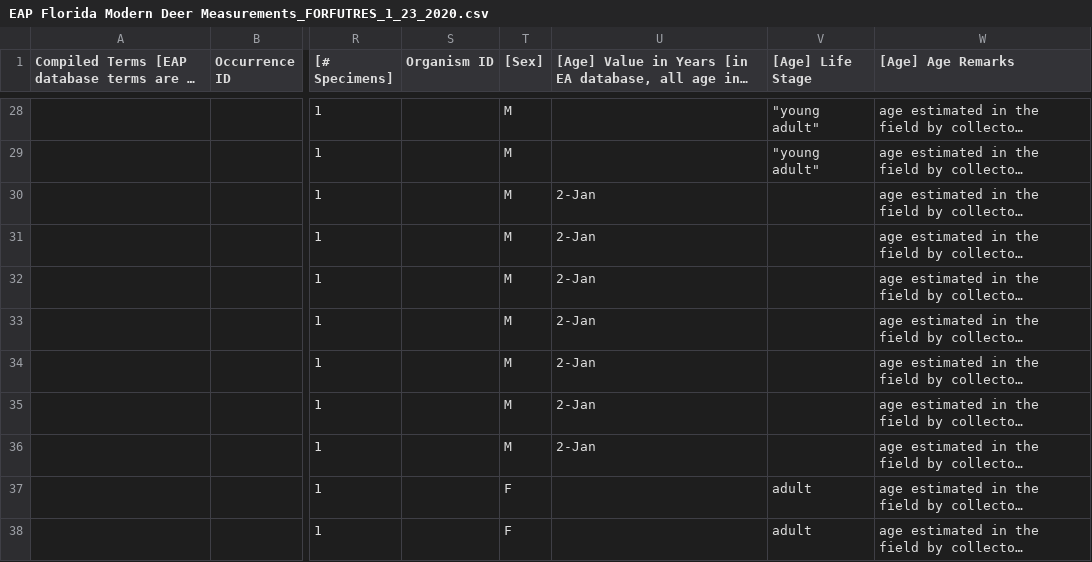
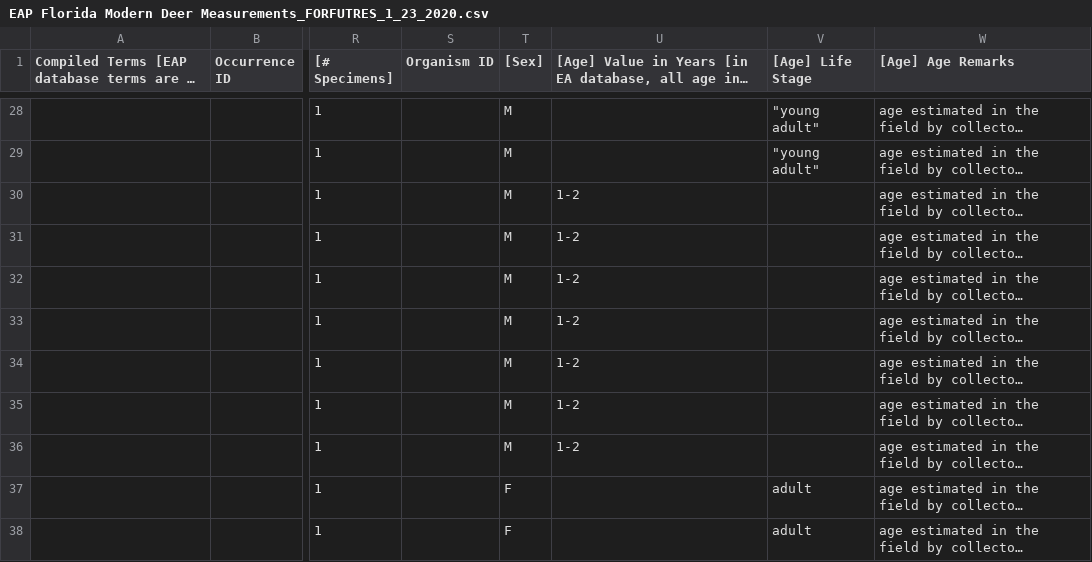
Before and after one commit to kyclark/fovt-data-mapping, a CSV file: Original Data/EAP Florida Modern Deer Measurements_FORFUTRES_1_23_2020.csv, drawn as a sheet; only a part is shown, gaps mark what is left out; long unchanged cells end in …; the diff names each change by its address in the sheet, - before the commit and + after, or states it on an @@ line.

```diff
--- a/Original Data/EAP Florida Modern Deer Measurements_FORFUTRES_1_23_2020.csv
+++ b/Original Data/EAP Florida Modern Deer Measurements_FORFUTRES_1_23_2020.csv
-U30:U36: 2-Jan
+U30:U36: 1-2
```
Also changed, not shown: 6 other files.
